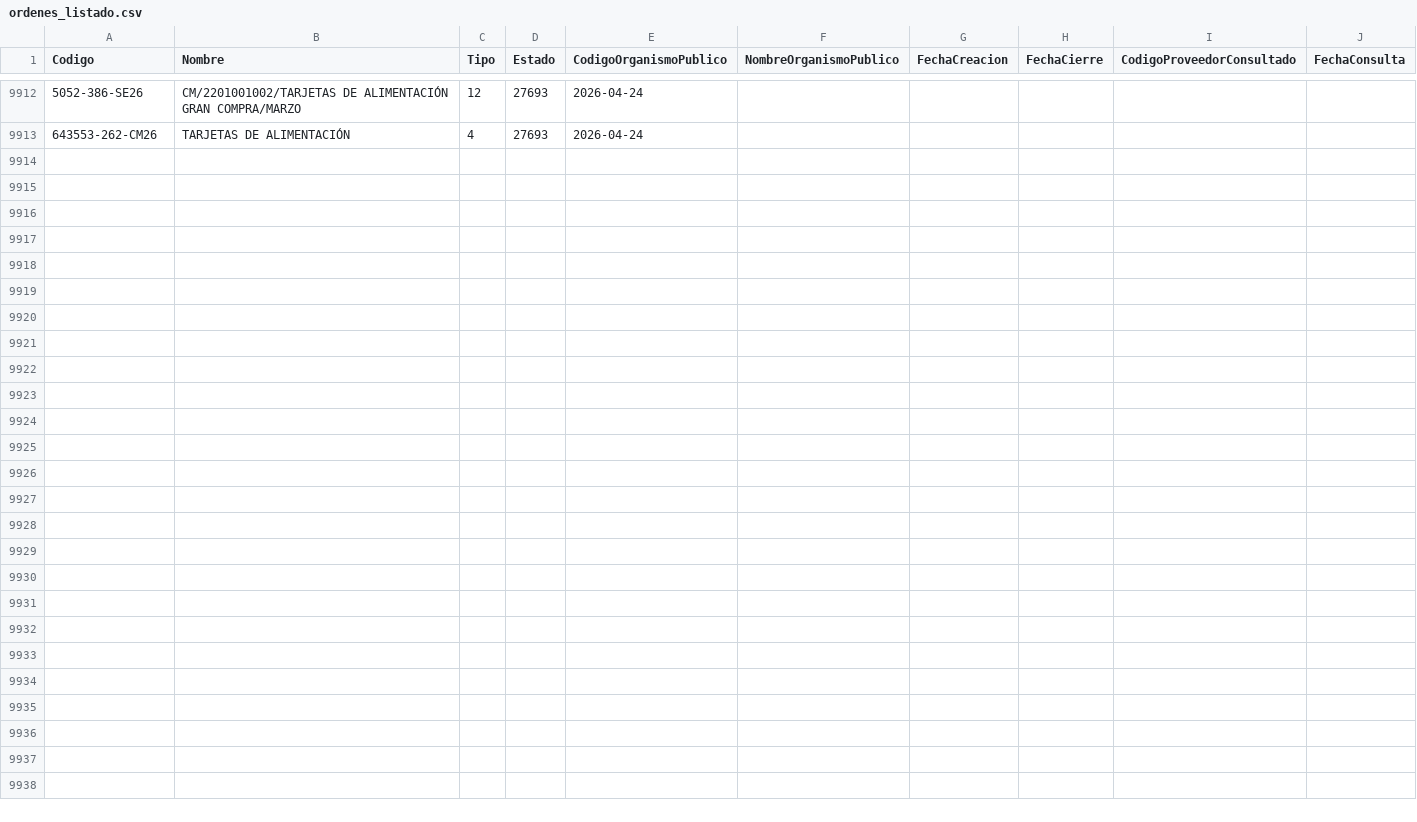
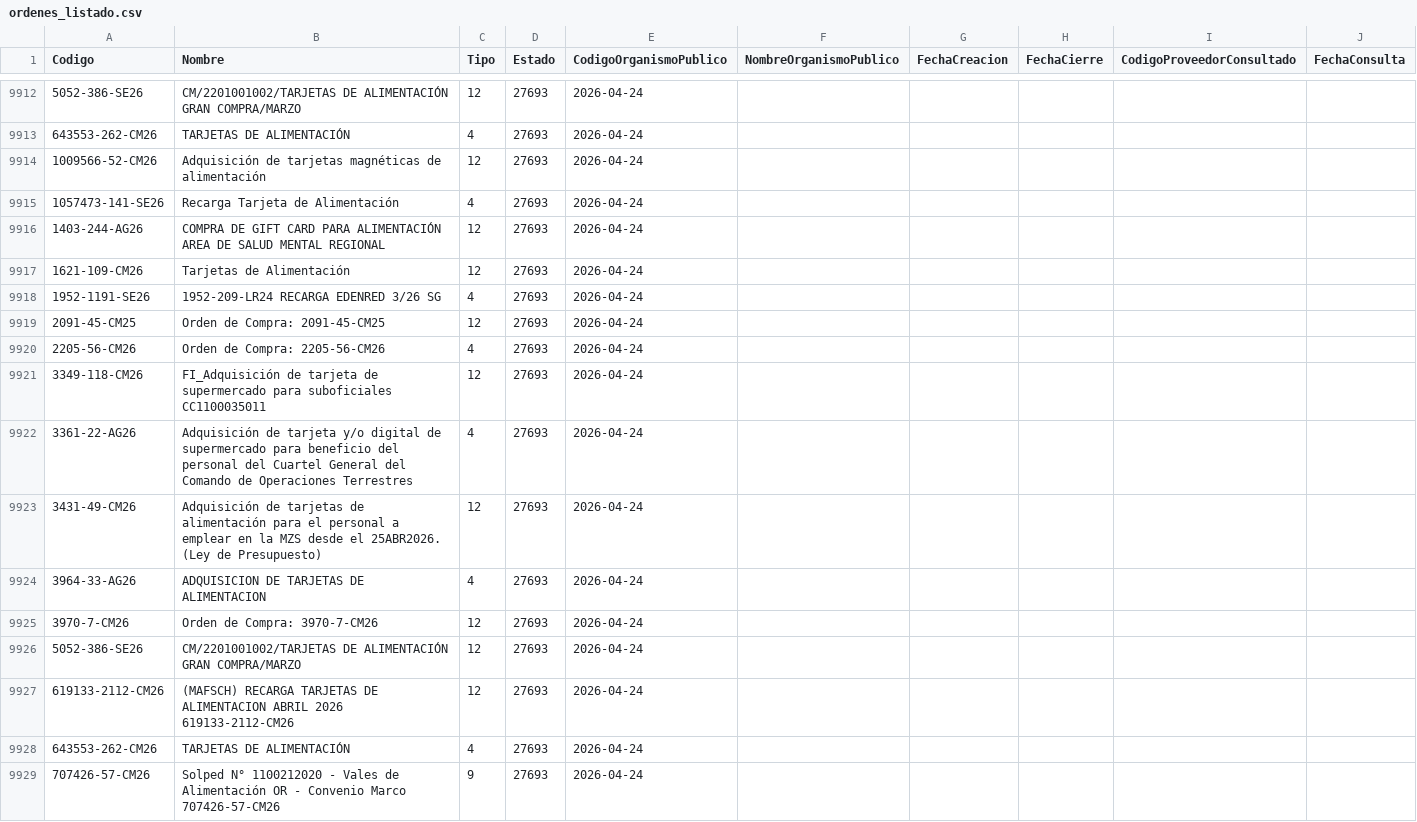
Before and after one commit to hurtadodaniel/mp, a CSV file: data/ordenes_listado.csv, drawn as a sheet; only a part is shown, gaps mark what is left out.

```diff
--- a/data/ordenes_listado.csv
+++ b/data/ordenes_listado.csv
@@ -9913 +9913,17 @@ Codigo,Nombre,Tipo,Estado,CodigoOrganismoPublico,NombreOrganismoPublico,FechaCre
 643553-262-CM26,TARJETAS DE ALIMENTACIÓN,4,27693,2026-04-24
+1009566-52-CM26, Adquisición de tarjetas magnéticas de alimentación,12,27693,2026-04-24
+1057473-141-SE26,Recarga Tarjeta de Alimentación	,4,27693,2026-04-24
+1403-244-AG26,COMPRA DE GIFT CARD PARA ALIMENTACIÓN AREA DE SALUD MENTAL REGIONAL,12,27693,2026-04-24
+1621-109-CM26,Tarjetas de Alimentación,12,27693,2026-04-24
+1952-1191-SE26,1952-209-LR24 RECARGA EDENRED 3/26 SG,4,27693,2026-04-24
+2091-45-CM25,Orden de Compra: 2091-45-CM25,12,27693,2026-04-24
+2205-56-CM26,Orden de Compra: 2205-56-CM26,4,27693,2026-04-24
+3349-118-CM26,FI_Adquisición de tarjeta de supermercado para suboficiales CC1100035011,12,27693,2026-04-24
+3361-22-AG26,Adquisición de tarjeta y/o digital de supermercado para beneficio del personal del Cuartel General del Comando de Operaciones Terrestres,4,27693,2026-04-24
+3431-49-CM26,Adquisición de tarjetas de alimentación para el personal a emplear en la MZS desde el 25ABR2026. (Ley de Presupuesto),12,27693,2026-04-24
+3964-33-AG26,ADQUISICION DE TARJETAS DE ALIMENTACION ,4,27693,2026-04-24
+3970-7-CM26,Orden de Compra: 3970-7-CM26,12,27693,2026-04-24
+5052-386-SE26,CM/2201001002/TARJETAS DE ALIMENTACIÓN GRAN COMPRA/MARZO,12,27693,2026-04-24
+619133-2112-CM26,(MAFSCH) RECARGA TARJETAS DE ALIMENTACION ABRIL 2026 619133-2112-CM26,12,27693,2026-04-24
+643553-262-CM26,TARJETAS DE ALIMENTACIÓN,4,27693,2026-04-24
+707426-57-CM26,Solped N° 1100212020 - Vales de Alimentación OR - Convenio Marco 707426-57-CM26,9,27693,2026-04-24
```
Also changed, not shown: 2 other files.
